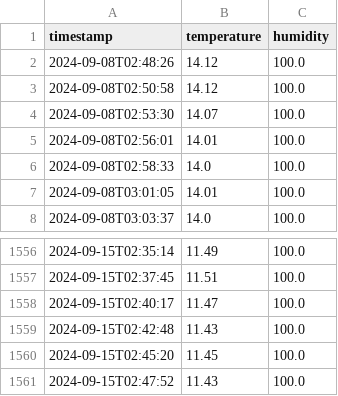
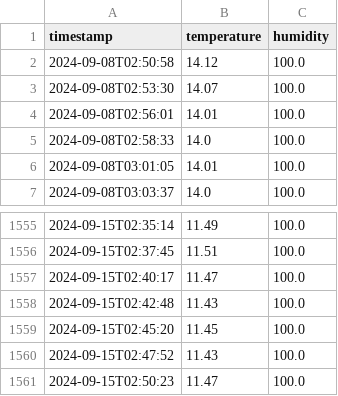
Before and after one commit to saqfromchurchvillage/kasvihuone, a CSV file: data/sensor_data.csv, drawn as a sheet; only a part is shown, gaps mark what is left out.

Commit message:
Update sensor data

```diff
--- a/data/sensor_data.csv
+++ b/data/sensor_data.csv
@@ -1,3 +1,2 @@
 timestamp,temperature,humidity
-2024-09-08T02:48:26,14.12,100.0
 2024-09-08T02:50:58,14.12,100.0
@@ -1561 +1560,2 @@ timestamp,temperature,humidity
 2024-09-15T02:47:52,11.43,100.0
+2024-09-15T02:50:23,11.47,100.0
```
